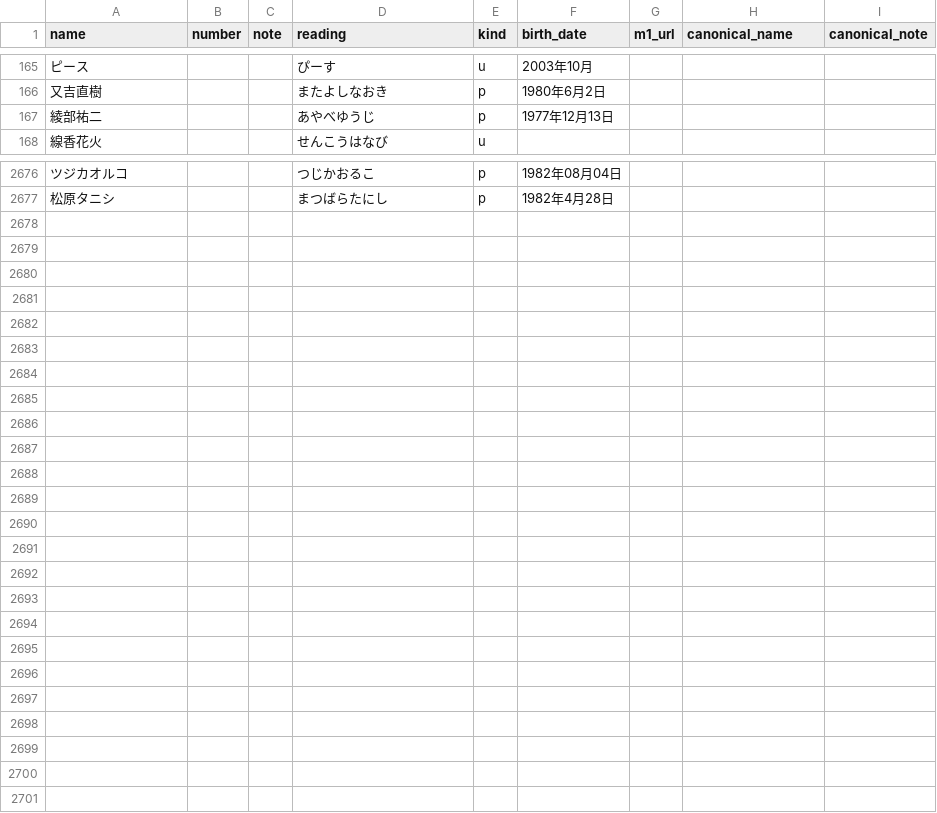
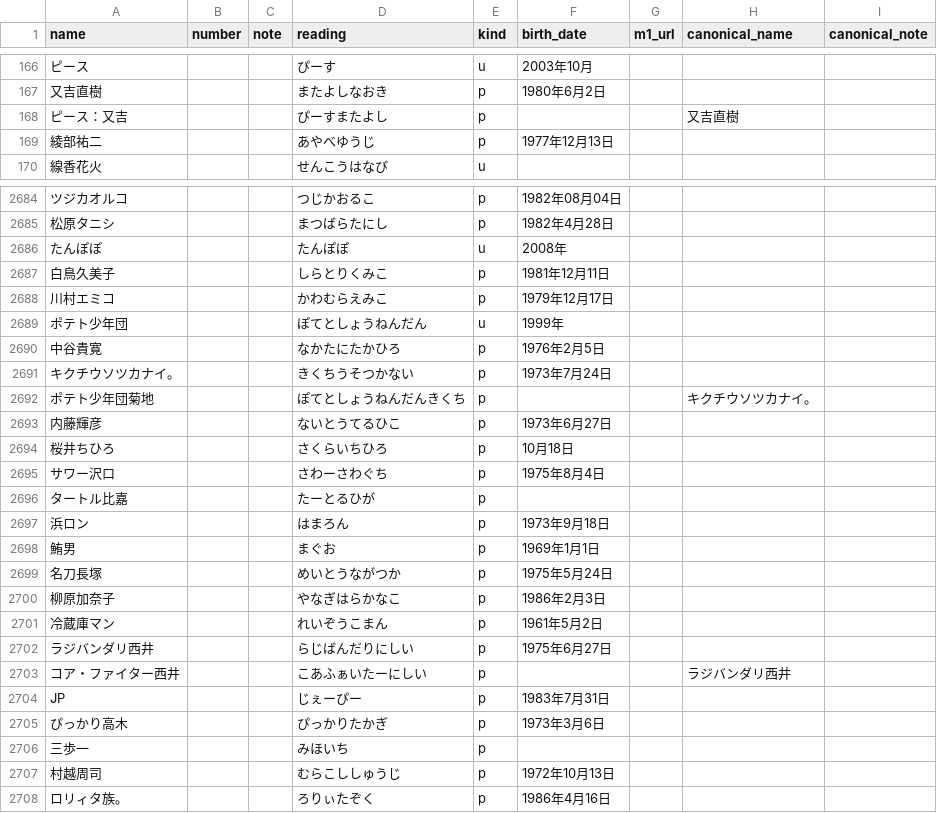
Before and after one commit to gmmtea/owarai-data, a CSV file: seed_csv/comedians.csv, drawn as a sheet; only a part is shown, gaps mark what is left out; the diff covers the shown part only; the diff names each change by its address in the sheet, - before the commit and + after, or states it on an @@ line.

```diff
--- a/seed_csv/comedians.csv
+++ b/seed_csv/comedians.csv
+row 168: ピース：又吉 |  |  | ぴーすまたよし | p |  |  | 又吉直樹
+row 2686: たんぽぽ |  |  | たんぽぽ | u | 2008年
+row 2687: 白鳥久美子 |  |  | しらとりくみこ | p | 1981年12月11日
+row 2688: 川村エミコ |  |  | かわむらえみこ | p | 1979年12月17日
+row 2689: ポテト少年団 |  |  | ぽてとしょうねんだん | u | 1999年
+row 2690: 中谷貴寛 |  |  | なかたにたかひろ | p | 1976年2月5日
+row 2691: キクチウソツカナイ。 |  |  | きくちうそつかない | p | 1973年7月24日
+row 2692: ポテト少年団菊地 |  |  | ぽてとしょうねんだんきくち | p |  |  | キクチウソツカナイ。
+row 2693: 内藤輝彦 |  |  | ないとうてるひこ | p | 1973年6月27日
+row 2694: 桜井ちひろ |  |  | さくらいちひろ | p | 10月18日
+row 2695: サワー沢口 |  |  | さわーさわぐち | p | 1975年8月4日
+row 2696: タートル比嘉 |  |  | たーとるひが | p
+row 2697: 浜ロン |  |  | はまろん | p | 1973年9月18日
+row 2698: 鮪男 |  |  | まぐお | p | 1969年1月1日
+row 2699: 名刀長塚 |  |  | めいとうながつか | p | 1975年5月24日
+row 2700: 柳原加奈子 |  |  | やなぎはらかなこ | p | 1986年2月3日
+row 2701: 冷蔵庫マン |  |  | れいぞうこまん | p | 1961年5月2日
+row 2702: ラジバンダリ西井 |  |  | らじばんだりにしい | p | 1975年6月27日
+row 2703: コア・ファイター西井 |  |  | こあふぁいたーにしい | p |  |  | ラジバンダリ西井
+row 2704: JP |  |  | じぇーぴー | p | 1983年7月31日
+row 2705: ぴっかり高木 |  |  | ぴっかりたかぎ | p | 1973年3月6日
+row 2706: 三歩一 |  |  | みほいち | p
+row 2707: 村越周司 |  |  | むらこししゅうじ | p | 1972年10月13日
+row 2708: ロリィタ族。 |  |  | ろりぃたぞく | p | 1986年4月16日
```
Also changed, not shown: 9 added rows, 2 removed rows and 1 moved row elsewhere in this file, seed_csv/final_results.csv, seed_csv/memberships.csv, 1 other file.
